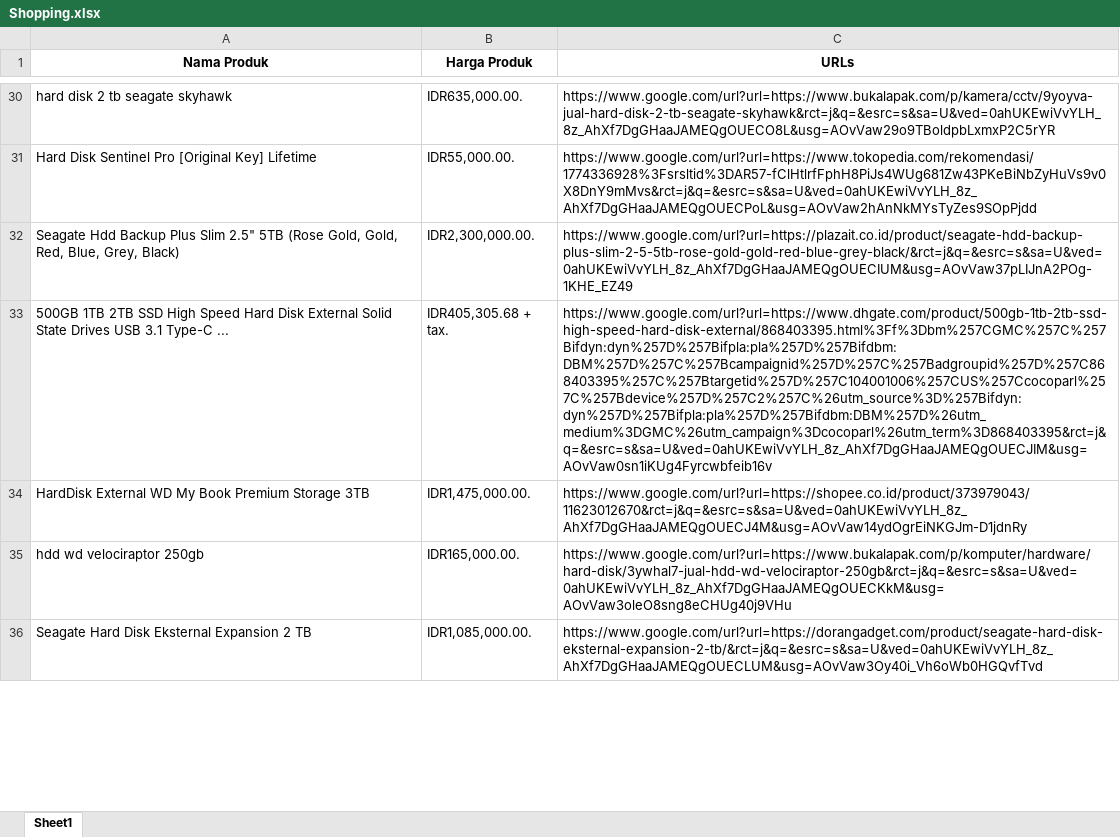
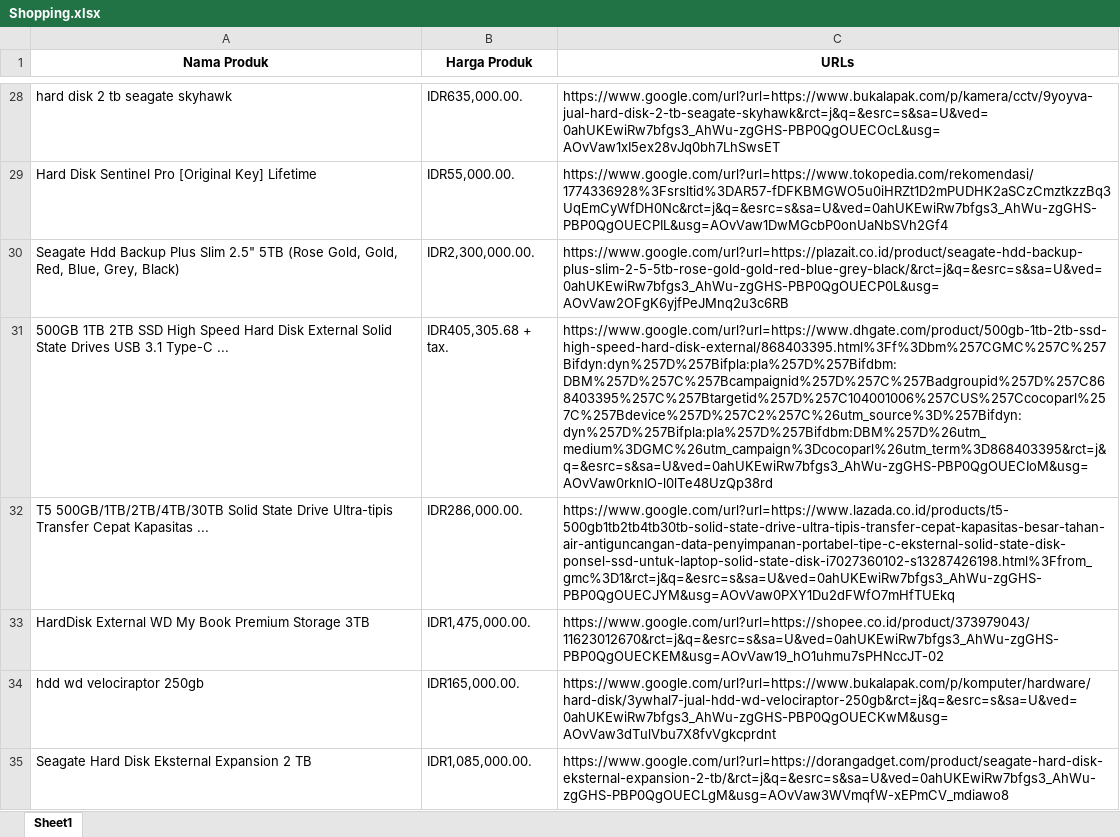
Before and after one commit to adikrisnaffa/scraping-pertamina, an Excel workbook: Shopping.xlsx, sheet Sheet1, drawn as a sheet; only a part is shown, gaps mark what is left out; values as stored, in another font and other column widths than the file's, no borders; addresses are those after the commit; the diff covers the shown part only; the diff names each change by its address in the sheet, - before the commit and + after, or states it on an @@ line.

```diff
--- a/Shopping.xlsx (sheet Sheet1)
+++ b/Shopping.xlsx (sheet Sheet1)
-C28 (URLs): https://www.google.com/url?url=https://www.bukalapak.com/p/kamera/cctv/9yoyva-jual-hard-disk-2-tb-seagate-skyhawk&rct=j&q=&esrc=s&sa=U&ved=0ahUKEwiVvYLH_8z_AhXf7DgGHaaJAMEQgOUECO8L&usg=AOvVaw29o9TBoldpbLxmxP2C5rYR
+C28 (URLs): https://www.google.com/url?url=https://www.bukalapak.com/p/kamera/cctv/9yoyva-jual-hard-disk-2-tb-seagate-skyhawk&rct=j&q=&esrc=s&sa=U&ved=0ahUKEwiRw7bfgs3_AhWu-zgGHS-PBP0QgOUECOcL&usg=AOvVaw1xI5ex28vJq0bh7LhSwsET
-C29 (URLs): https://www.google.com/url?url=https://www.tokopedia.com/rekomendasi/1774336928%3Fsrsltid%3DAR57-fClHtlrfFphH8PiJs4WUg681Zw43PKeBiNbZyHuVs9v0X8DnY9mMvs&rct=j&q=&esrc=s&sa=U&ved=0ahUKEwiVvYLH_8z_AhXf7DgGHaaJAMEQgOUECPoL&usg=AOvVaw2hAnNkMYsTyZes9SOpPjdd
+C29 (URLs): https://www.google.com/url?url=https://www.tokopedia.com/rekomendasi/1774336928%3Fsrsltid%3DAR57-fDFKBMGWO5u0iHRZt1D2mPUDHK2aSCzCmztkzzBq3UqEmCyWfDH0Nc&rct=j&q=&esrc=s&sa=U&ved=0ahUKEwiRw7bfgs3_AhWu-zgGHS-PBP0QgOUECPIL&usg=AOvVaw1DwMGcbP0onUaNbSVh2Gf4
-C30 (URLs): https://www.google.com/url?url=https://plazait.co.id/product/seagate-hdd-backup-plus-slim-2-5-5tb-rose-gold-gold-red-blue-grey-black/&rct=j&q=&esrc=s&sa=U&ved=0ahUKEwiVvYLH_8z_AhXf7DgGHaaJAMEQgOUECIUM&usg=AOvVaw37pLIJnA2POg-1KHE_EZ49
+C30 (URLs): https://www.google.com/url?url=https://plazait.co.id/product/seagate-hdd-backup-plus-slim-2-5-5tb-rose-gold-gold-red-blue-grey-black/&rct=j&q=&esrc=s&sa=U&ved=0ahUKEwiRw7bfgs3_AhWu-zgGHS-PBP0QgOUECP0L&usg=AOvVaw2OFgK6yjfPeJMnq2u3c6RB
-C31 (URLs): https://www.google.com/url?url=https://www.dhgate.com/product/500gb-1tb-2tb-ssd-high-speed-hard-disk-external/868403395.html%3Ff%3Dbm%257CGMC%257C%257Bifdyn:dyn%257D%257Bifpla:pla%257D%257Bifdbm:DBM%257D%257C%257Bcampaignid%257D%257C%257Badgroupid%257D%257C868403395%257C%257Btargetid%257D%257C104001006%257CUS%257Ccocoparl%257C%257Bdevice%257D%257C2%257C%26utm_source%3D%257Bifdyn:dyn%257D%257Bifpla:pla%257D%257Bifdbm:DBM%257D%26utm_medium%3DGMC%26utm_campaign%3Dcocoparl%26utm_term%3D868403395&rct=j&q=&esrc=s&sa=U&ved=0ahUKEwiVvYLH_8z_AhXf7DgGHaaJAMEQgOUECJIM&usg=AOvVaw0sn1iKUg4Fyrcwbfeib16v
+C31 (URLs): https://www.google.com/url?url=https://www.dhgate.com/product/500gb-1tb-2tb-ssd-high-speed-hard-disk-external/868403395.html%3Ff%3Dbm%257CGMC%257C%257Bifdyn:dyn%257D%257Bifpla:pla%257D%257Bifdbm:DBM%257D%257C%257Bcampaignid%257D%257C%257Badgroupid%257D%257C868403395%257C%257Btargetid%257D%257C104001006%257CUS%257Ccocoparl%257C%257Bdevice%257D%257C2%257C%26utm_source%3D%257Bifdyn:dyn%257D%257Bifpla:pla%257D%257Bifdbm:DBM%257D%26utm_medium%3DGMC%26utm_campaign%3Dcocoparl%26utm_term%3D868403395&rct=j&q=&esrc=s&sa=U&ved=0ahUKEwiRw7bfgs3_AhWu-zgGHS-PBP0QgOUECIoM&usg=AOvVaw0rknIO-l0lTe48UzQp38rd
+row 32: T5 500GB/1TB/2TB/4TB/30TB Solid State Drive Ultra-tipis Transfer Cepat Kapasitas ... | IDR286,000.00. | https://www.google.com/url?url=https://www.lazada.co.id/products/t5-500gb1tb2tb4tb30tb-solid-state-drive-ultra-tipis-transfer-cepat-kapasitas-besar-tahan-air-antiguncangan-data-penyimpanan-portabel-tipe-c-eksternal-solid-state-disk-ponsel-ssd-untuk-laptop-solid-state-disk-i7027360102-s13287426198.html%3Ffrom_gmc%3D1&rct=j&q=&esrc=s&sa=U&ved=0ahUKEwiRw7bfgs3_AhWu-zgGHS-PBP0QgOUECJYM&usg=AOvVaw0PXY1Du2dFWfO7mHfTUEkq
-C33 (URLs): https://www.google.com/url?url=https://shopee.co.id/product/373979043/11623012670&rct=j&q=&esrc=s&sa=U&ved=0ahUKEwiVvYLH_8z_AhXf7DgGHaaJAMEQgOUECJ4M&usg=AOvVaw14ydOgrEiNKGJm-D1jdnRy
+C33 (URLs): https://www.google.com/url?url=https://shopee.co.id/product/373979043/11623012670&rct=j&q=&esrc=s&sa=U&ved=0ahUKEwiRw7bfgs3_AhWu-zgGHS-PBP0QgOUECKEM&usg=AOvVaw19_hO1uhmu7sPHNccJT-02
-C34 (URLs): https://www.google.com/url?url=https://www.bukalapak.com/p/komputer/hardware/hard-disk/3ywhal7-jual-hdd-wd-velociraptor-250gb&rct=j&q=&esrc=s&sa=U&ved=0ahUKEwiVvYLH_8z_AhXf7DgGHaaJAMEQgOUECKkM&usg=AOvVaw3oleO8sng8eCHUg40j9VHu
+C34 (URLs): https://www.google.com/url?url=https://www.bukalapak.com/p/komputer/hardware/hard-disk/3ywhal7-jual-hdd-wd-velociraptor-250gb&rct=j&q=&esrc=s&sa=U&ved=0ahUKEwiRw7bfgs3_AhWu-zgGHS-PBP0QgOUECKwM&usg=AOvVaw3dTulVbu7X8fvVgkcprdnt
-C35 (URLs): https://www.google.com/url?url=https://dorangadget.com/product/seagate-hard-disk-eksternal-expansion-2-tb/&rct=j&q=&esrc=s&sa=U&ved=0ahUKEwiVvYLH_8z_AhXf7DgGHaaJAMEQgOUECLUM&usg=AOvVaw3Oy40i_Vh6oWb0HGQvfTvd
+C35 (URLs): https://www.google.com/url?url=https://dorangadget.com/product/seagate-hard-disk-eksternal-expansion-2-tb/&rct=j&q=&esrc=s&sa=U&ved=0ahUKEwiRw7bfgs3_AhWu-zgGHS-PBP0QgOUECLgM&usg=AOvVaw3WVmqfW-xEPmCV_mdiawo8
```
Also changed, not shown: 251 added rows, 12 removed rows and 47 edited cells elsewhere in this sheet, 7 other files.
